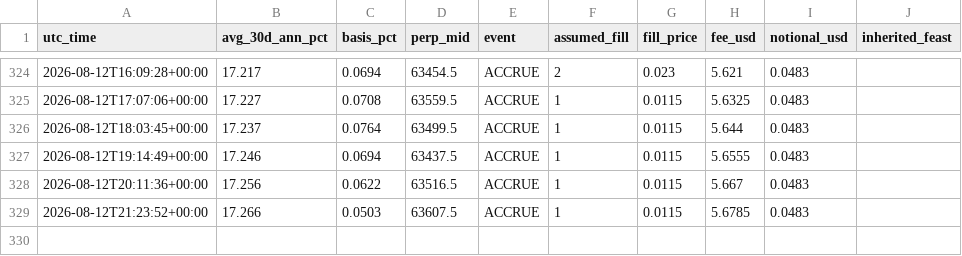
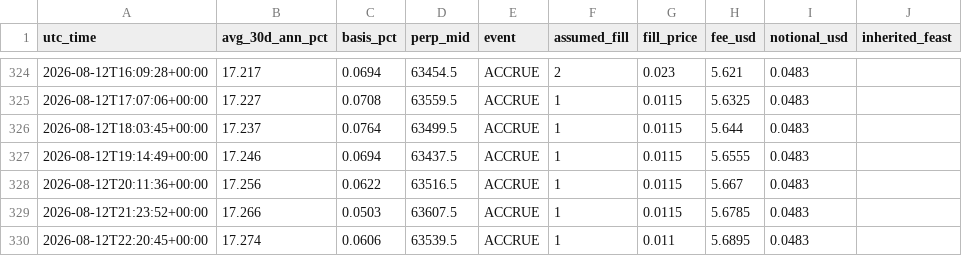
Before and after one commit to dynamicwrapsbh-lang/valr-carry-logger, a CSV file: paper_ledger.csv, drawn as a sheet; only a part is shown, gaps mark what is left out; the diff names each change by its address in the sheet, - before the commit and + after, or states it on an @@ line.

```diff
--- a/paper_ledger.csv
+++ b/paper_ledger.csv
+row 330: 2026-08-12T22:20:45+00:00 | 17.274 | 0.0606 | 63539.5 | ACCRUE | 1 | 0.011 | 5.6895 | 0.0483
```
Also changed, not shown: valr_carry_log.csv, 1 other file.
